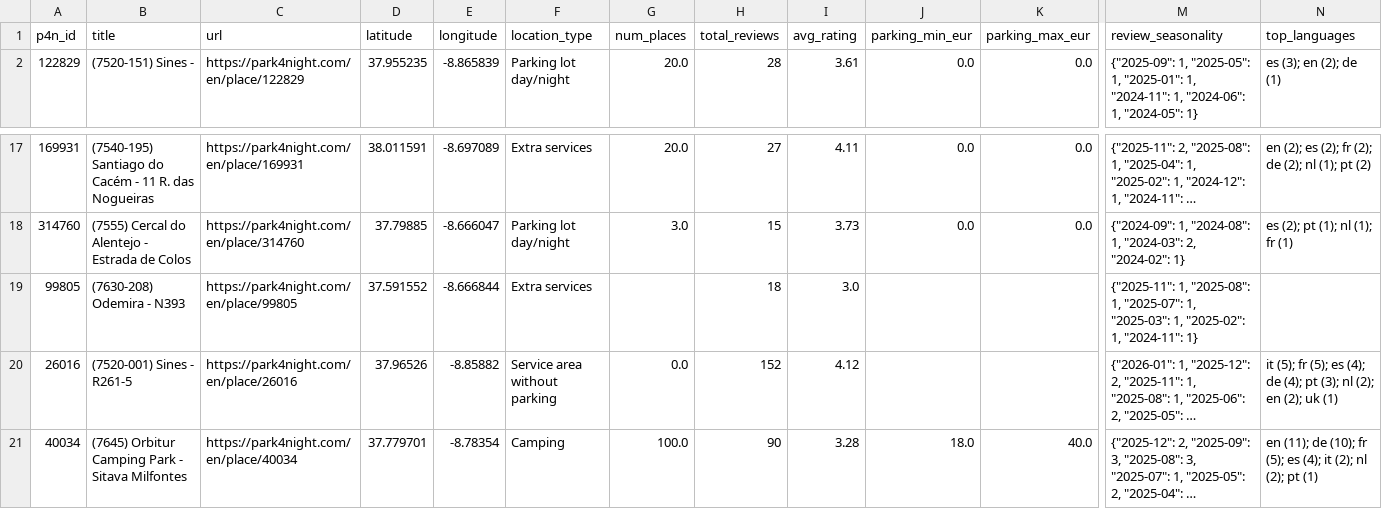
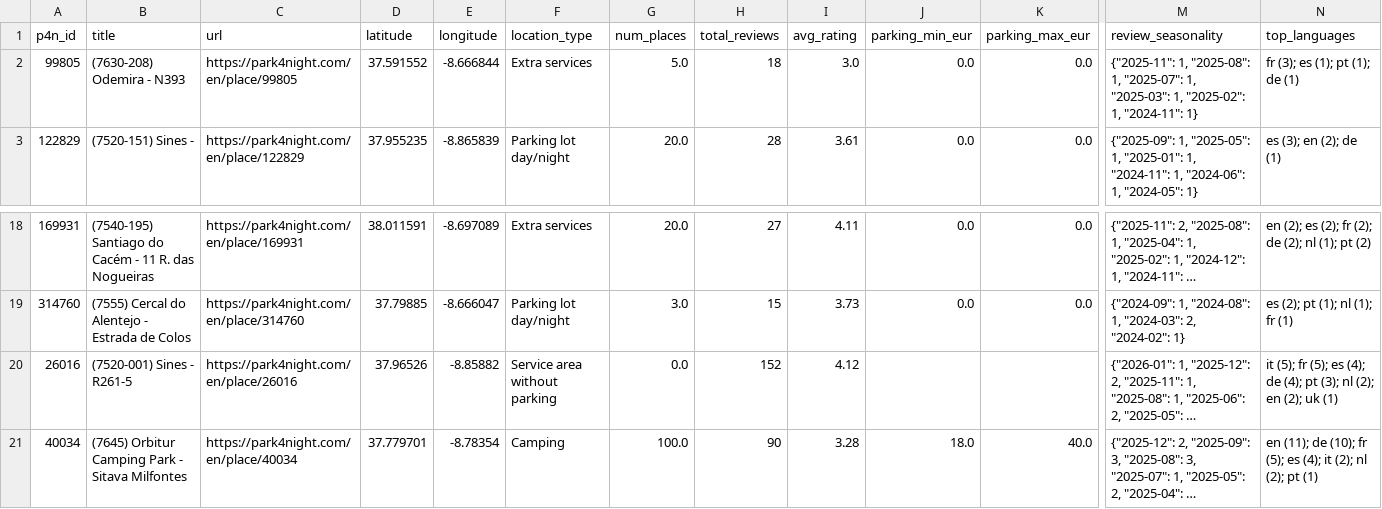
Before and after one commit to pedblack/rv-park, a CSV file: backbone_locations.csv, drawn as a sheet; only a part is shown, gaps mark what is left out; long unchanged cells end in …; removed rows and columns are numbered as before the commit, all else as after; rows hold the shown columns only; the diff names each change by its address in the sheet, - before the commit and + after, or states it on an @@ line.

```diff
--- a/backbone_locations.csv
+++ b/backbone_locations.csv
+row 2: 99805 | (7630-208) Odemira - N393 | https://park4night.com/en/place/99805 | 37.591552 | -8.666844 | Extra services | 5.0 | 18 | 3.0 | 0.0 | 0.0 | {"2025-11": 1, "2025-08": 1, "2025-07": 1, "2025-03": 1, "2025-02": 1, "2024-11": 1} | fr (3); es (1); pt (1); de (1)
-row 19: 99805 | (7630-208) Odemira - N393 | https://park4night.com/en/place/99805 | 37.591552 | -8.666844 | Extra services |  | 18 | 3.0 |  |  | {"2025-11": 1, "2025-08": 1, "2025-07": 1, "2025-03": 1, "2025-02": 1, "2024-11": 1}
```
Also changed, not shown: 2 other files.
